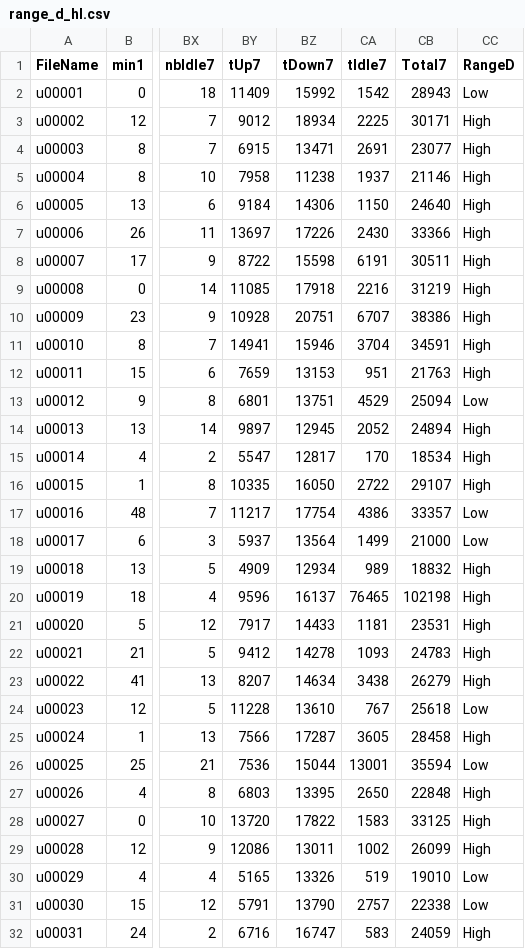
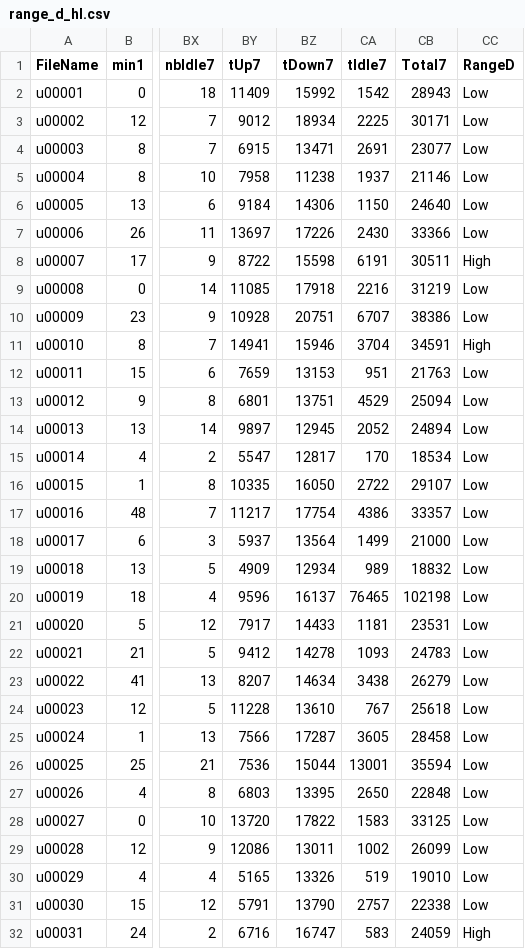
Before and after one commit to spagnuolocarmine/spagnuolocarmine.github.io, a CSV file: assets/files/range_d_hl.csv, drawn as a sheet; only a part is shown, gaps mark what is left out; the diff covers the shown part only; the diff names each change by its address in the sheet, - before the commit and + after, or states it on an @@ line.

```diff
--- a/assets/files/range_d_hl.csv
+++ b/assets/files/range_d_hl.csv
-CC3:CC7 (RangeD): High
+CC3:CC7 (RangeD): Low
-CC9:CC10 (RangeD): High
+CC9:CC10 (RangeD): Low
-CC12 (RangeD): High
+CC12 (RangeD): Low
-CC14:CC16 (RangeD): High
+CC14:CC16 (RangeD): Low
-CC19:CC23 (RangeD): High
+CC19:CC23 (RangeD): Low
-CC25 (RangeD): High
+CC25 (RangeD): Low
-CC27:CC29 (RangeD): High
+CC27:CC29 (RangeD): Low
```
Also changed, not shown: 151 edited cells elsewhere in this file, assets/files/range_a_hl.csv, assets/files/range_s_hl.csv.
